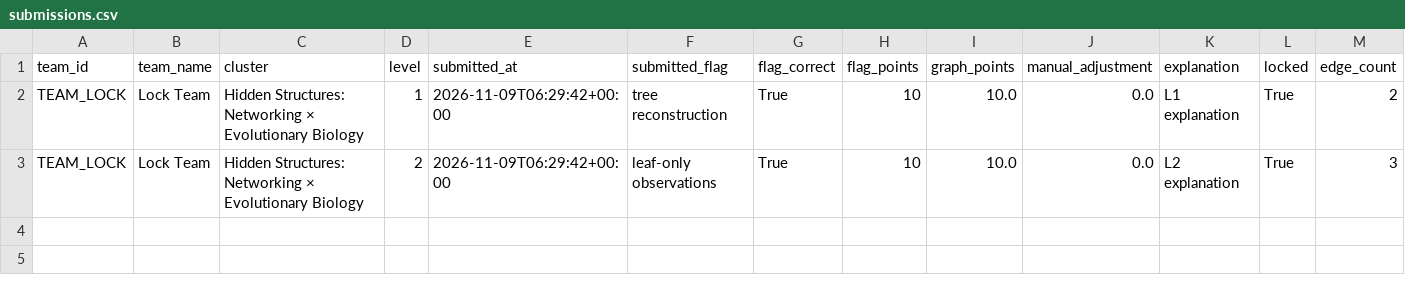
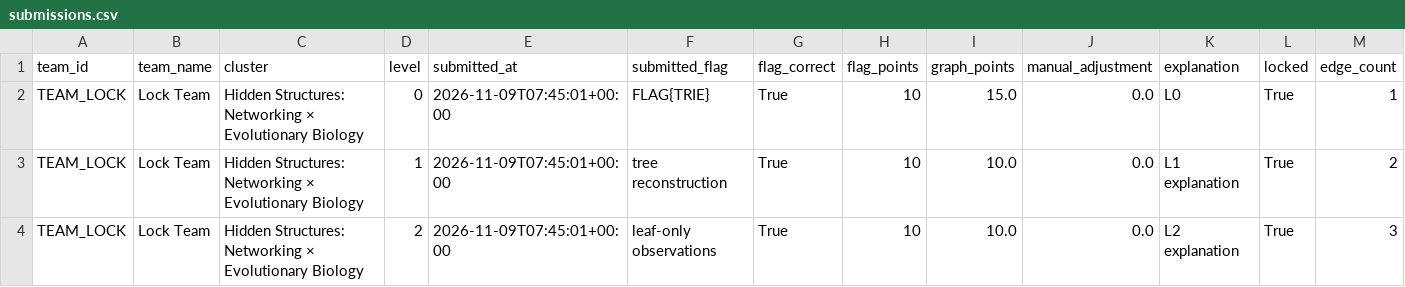
Before and after one commit to Roshan2607/Research-CTF, a CSV file: data/submissions.csv, drawn as a sheet; only a part is shown; addresses are those after the commit; rows hold the shown columns only; the diff names each change by its address in the sheet, - before the commit and + after, or states it on an @@ line.

```diff
--- a/data/submissions.csv
+++ b/data/submissions.csv
+row 2: TEAM_LOCK | Lock Team | Hidden Structures: Networking × Evolutionary Biology | 0 | 2026-11-09T07:45:01+00:00 | FLAG{TRIE} | True | 10 | 15.0 | 0.0 | L0 | True | 1
-E3:E4 (submitted_at): 2026-11-09T06:29:42+00:00
+E3:E4 (submitted_at): 2026-11-09T07:45:01+00:00
```
Also changed, not shown: data/event_content.csv, data/teams.csv, 9 other files.
